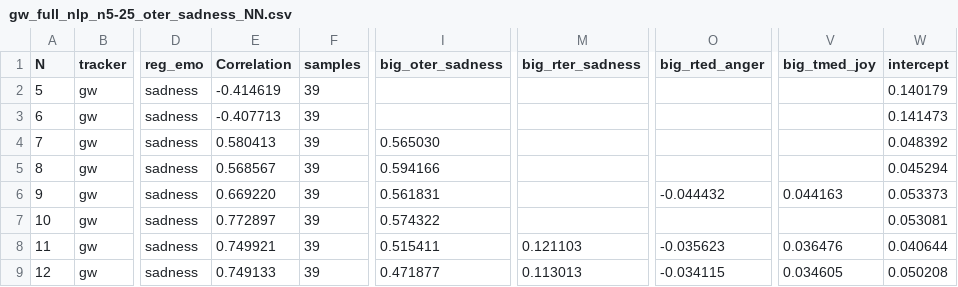
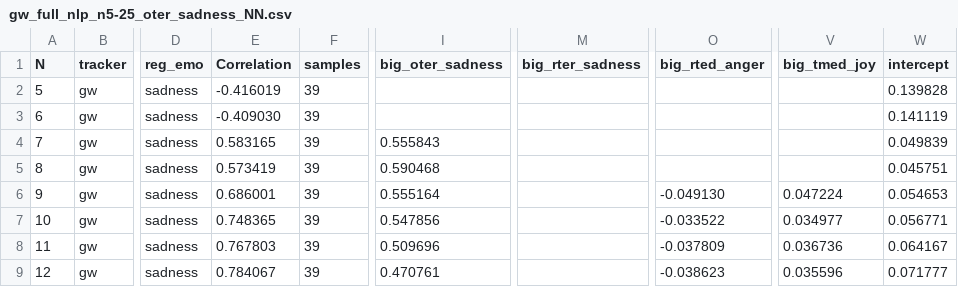
Before and after one commit to dendrown/say_sila, a CSV file: docs/influence/auto/sadness/csv/gw_full_nlp_n5-25_oter_sadness_NN.csv, drawn as a sheet; only a part is shown, gaps mark what is left out; the diff covers the shown part only; the diff names each change by its address in the sheet, - before the commit and + after, or states it on an @@ line.

```diff
--- a/docs/influence/auto/sadness/csv/gw_full_nlp_n5-25_oter_sadness_NN.csv
+++ b/docs/influence/auto/sadness/csv/gw_full_nlp_n5-25_oter_sadness_NN.csv
-E2 (Correlation): -0.414619
+E2 (Correlation): -0.416019
-W2 (intercept): 0.140179
+W2 (intercept): 0.139828
-E3 (Correlation): -0.407713
+E3 (Correlation): -0.409030
-W3 (intercept): 0.141473
+W3 (intercept): 0.141119
-E4 (Correlation): 0.580413
+E4 (Correlation): 0.583165
-I4 (big_oter_sadness): 0.565030
+I4 (big_oter_sadness): 0.555843
-W4 (intercept): 0.048392
+W4 (intercept): 0.049839
-E5 (Correlation): 0.568567
+E5 (Correlation): 0.573419
-I5 (big_oter_sadness): 0.594166
+I5 (big_oter_sadness): 0.590468
-W5 (intercept): 0.045294
+W5 (intercept): 0.045751
-E6 (Correlation): 0.669220
+E6 (Correlation): 0.686001
-I6 (big_oter_sadness): 0.561831
+I6 (big_oter_sadness): 0.555164
-O6 (big_rted_anger): -0.044432
+O6 (big_rted_anger): -0.049130
-V6 (big_tmed_joy): 0.044163
+V6 (big_tmed_joy): 0.047224
-W6 (intercept): 0.053373
+W6 (intercept): 0.054653
-E7 (Correlation): 0.772897
+E7 (Correlation): 0.748365
-I7 (big_oter_sadness): 0.574322
+I7 (big_oter_sadness): 0.547856
-O7 (big_rted_anger): (empty)
+O7 (big_rted_anger): -0.033522
-V7 (big_tmed_joy): (empty)
+V7 (big_tmed_joy): 0.034977
-W7 (intercept): 0.053081
+W7 (intercept): 0.056771
-E8 (Correlation): 0.749921
+E8 (Correlation): 0.767803
-I8 (big_oter_sadness): 0.515411
+I8 (big_oter_sadness): 0.509696
-M8 (big_rter_sadness): 0.121103
+M8 (big_rter_sadness): (empty)
-O8 (big_rted_anger): -0.035623
+O8 (big_rted_anger): -0.037809
-V8 (big_tmed_joy): 0.036476
+V8 (big_tmed_joy): 0.036736
-W8 (intercept): 0.040644
+W8 (intercept): 0.064167
-E9 (Correlation): 0.749133
+E9 (Correlation): 0.784067
-I9 (big_oter_sadness): 0.471877
+I9 (big_oter_sadness): 0.470761
-M9 (big_rter_sadness): 0.113013
+M9 (big_rter_sadness): (empty)
-O9 (big_rted_anger): -0.034115
+O9 (big_rted_anger): -0.038623
-V9 (big_tmed_joy): 0.034605
+V9 (big_tmed_joy): 0.035596
-W9 (intercept): 0.050208
+W9 (intercept): 0.071777
```
Also changed, not shown: 75 edited cells elsewhere in this file, docs/influence/auto/anger/csv/gw_full_nlp_n5-25_oter_anger.csv, docs/influence/auto/anger/csv/gw_full_nlp_n5-25_tter_anger_NN.csv, 18 other files.
